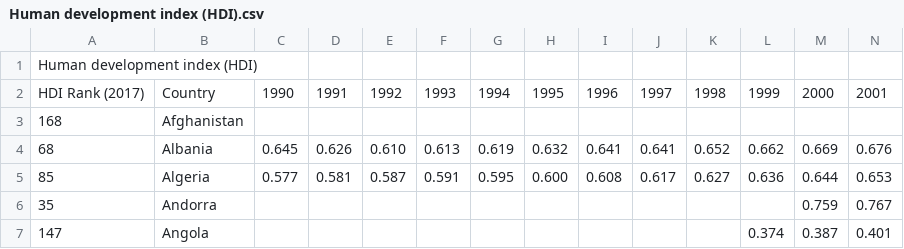
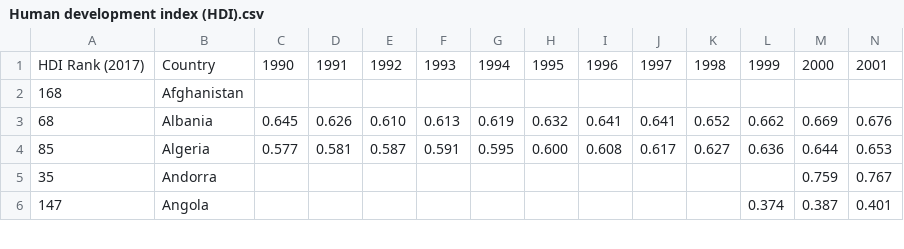
Before and after one commit to amateola7/Project-1-group4, a CSV file: data/Human development index (HDI).csv, drawn as a sheet; only a part is shown; rows hold the shown columns only; the diff names each change by its address in the sheet, - before the commit and + after, or states it on an @@ line.

```diff
--- a/data/Human development index (HDI).csv
+++ b/data/Human development index (HDI).csv
-row 1: Human development index (HDI)
```
Also changed, not shown: 1 other file.
